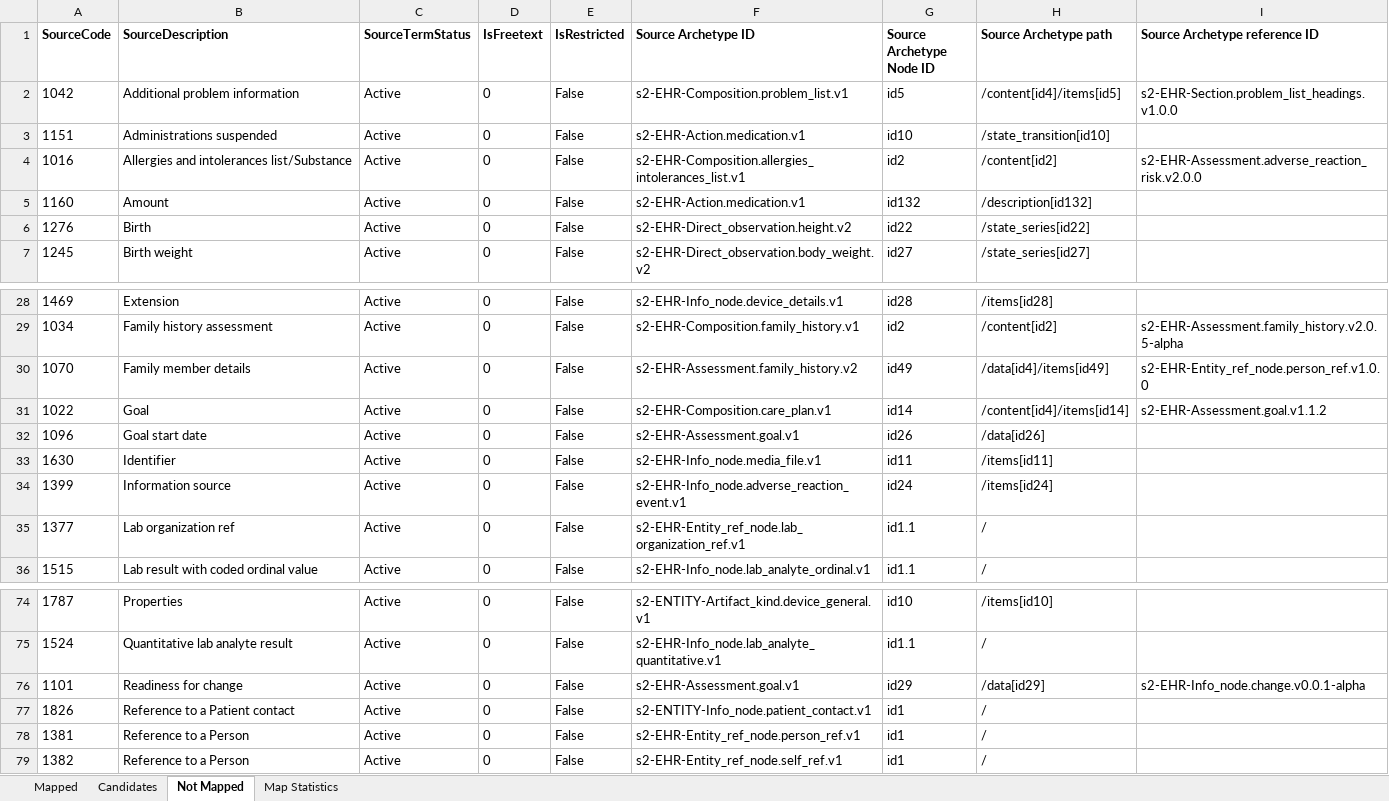
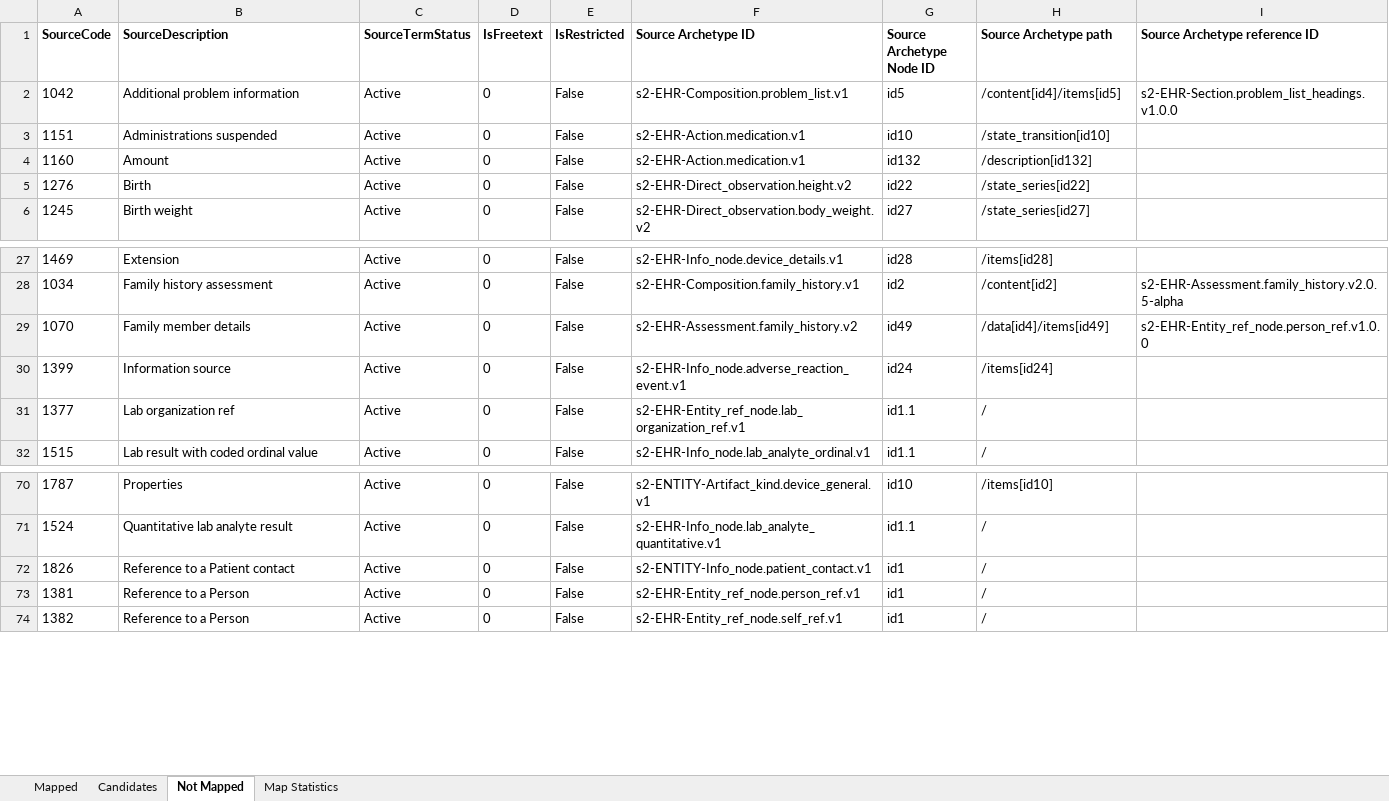
Before and after one commit to S2health/S2-terminology, an Excel workbook: LOINC/S2_Elements-LOINC_Extension_map_master.xlsx, sheet Not Mapped, drawn as a sheet; only a part is shown, gaps mark what is left out; values as stored, in another font and other column widths than the file's, no borders; the diff names each change by its address in the sheet, - before the commit and + after, or states it on an @@ line.

```diff
--- a/LOINC/S2_Elements-LOINC_Extension_map_master.xlsx (sheet Not Mapped)
+++ b/LOINC/S2_Elements-LOINC_Extension_map_master.xlsx (sheet Not Mapped)
-row 4: 1016 | Allergies and intolerances list/Substance | Active | 0 | False | s2-EHR-Composition.allergies_intolerances_list.v1 | id2 | /content[id2] | s2-EHR-Assessment.adverse_reaction_risk.v2.0.0
-row 31: 1022 | Goal | Active | 0 | False | s2-EHR-Composition.care_plan.v1 | id14 | /content[id4]/items[id14] | s2-EHR-Assessment.goal.v1.1.2
-row 32: 1096 | Goal start date | Active | 0 | False | s2-EHR-Assessment.goal.v1 | id26 | /data[id26]
-row 33: 1630 | Identifier | Active | 0 | False | s2-EHR-Info_node.media_file.v1 | id11 | /items[id11]
-row 76: 1101 | Readiness for change | Active | 0 | False | s2-EHR-Assessment.goal.v1 | id29 | /data[id29] | s2-EHR-Info_node.change.v0.0.1-alpha
```
Also changed, not shown: sheet Mapped, sheet Map Statistics, 1 other file.
